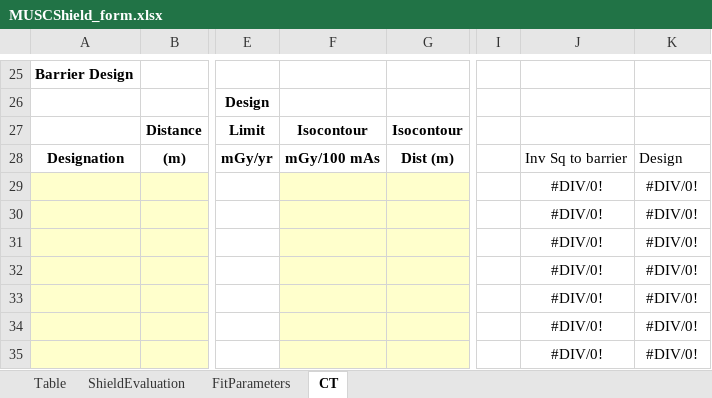
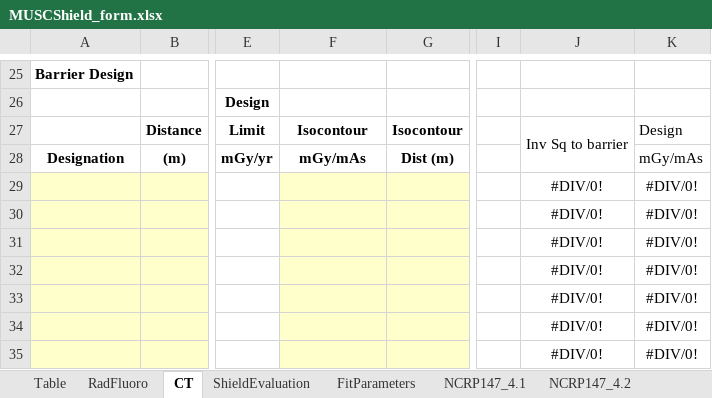
Before and after one commit to imabug/EquipTestingSpreadsheets, an Excel workbook: MUSCShield_form.xlsx, sheet CT, drawn as a sheet; only a part is shown, gaps mark what is left out; values as stored, in another font and other column widths than the file's, no borders; charts and pictures not drawn; the diff names each change by its address in the sheet, - before the commit and + after, or states it on an @@ line.

Commit message:
Add new sheets for RF shielding calcs, NCRP147 tables

```diff
--- a/MUSCShield_form.xlsx (sheet CT)
+++ b/MUSCShield_form.xlsx (sheet CT)
+sheet tab: RadFluoro
+sheet tab: NCRP147_4.1
+sheet tab: NCRP147_4.2
@@ sheet tab order changed: Table | RadFluoro | CT | ShieldEvaluation | FitParameters | NCRP147_4.1 | NCRP147_4.2 @@
-J27: (empty)
+J27: Inv Sq to barrier
+J27:J28 merged
-K27: (empty)
+K27: Design
-F28: mGy/100 mAs
+F28: mGy/mAs
-J28: Inv Sq to barrier
+J28: (empty)
-K28: Design
+K28: mGy/mAs
```
Also changed, not shown: other sheet tabs.
